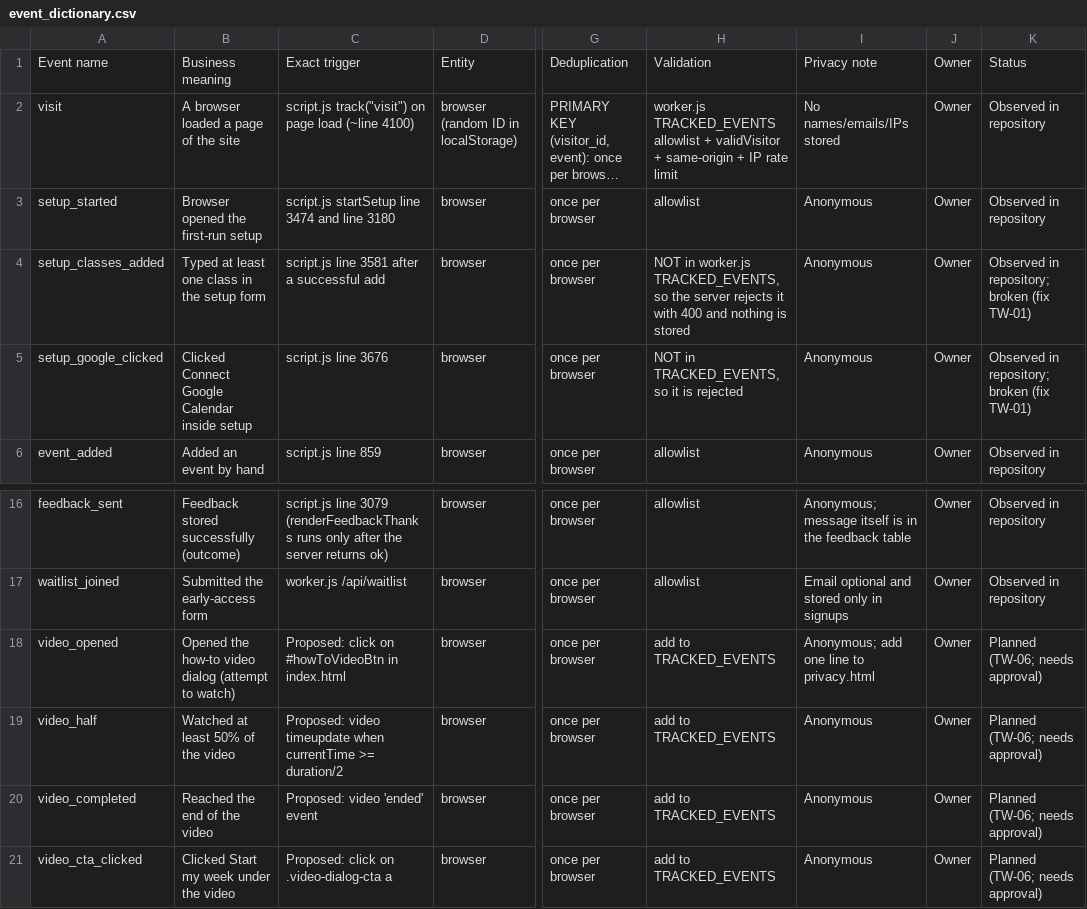
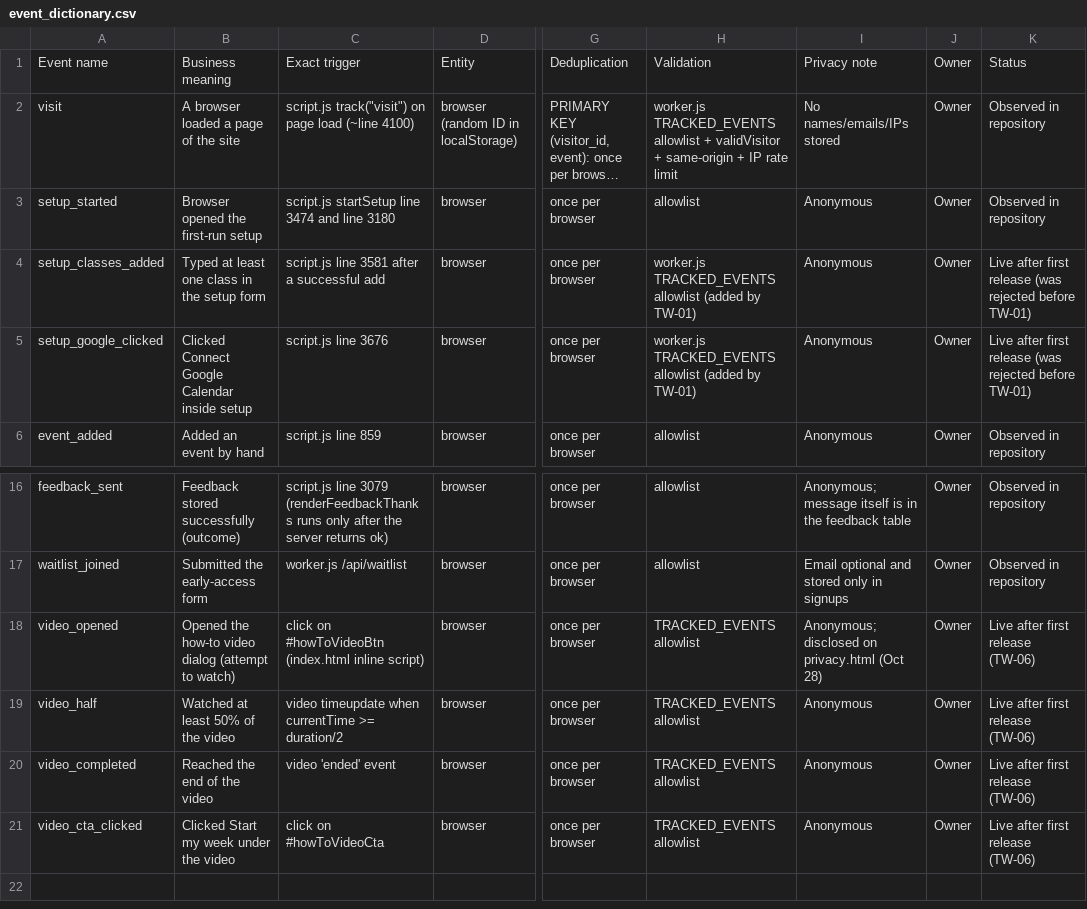
Before and after one commit to KBradeis/TimeWise, a CSV file: docs/timewise-tutorial-feedback/data/event_dictionary.csv, drawn as a sheet; only a part is shown, gaps mark what is left out; long unchanged cells end in …; the diff names each change by its address in the sheet, - before the commit and + after, or states it on an @@ line.

```diff
--- a/docs/timewise-tutorial-feedback/data/event_dictionary.csv
+++ b/docs/timewise-tutorial-feedback/data/event_dictionary.csv
-H4: NOT in worker.js TRACKED_EVENTS, so the server rejects it with 400 and nothing is stored
+H4: worker.js TRACKED_EVENTS allowlist (added by TW-01)
-K4:K5: Observed in repository; broken (fix TW-01)
+K4:K5: Live after first release (was rejected before TW-01)
-H5: NOT in TRACKED_EVENTS, so it is rejected
+H5: worker.js TRACKED_EVENTS allowlist (added by TW-01)
-C18: Proposed: click on #howToVideoBtn in index.html
+C18: click on #howToVideoBtn (index.html inline script)
-H18:H21: add to TRACKED_EVENTS
+H18:H21: TRACKED_EVENTS allowlist
-I18: Anonymous; add one line to privacy.html
+I18: Anonymous; disclosed on privacy.html (Oct 28)
-K18:K21: Planned (TW-06; needs approval)
+K18:K21: Live after first release (TW-06)
-C19: Proposed: video timeupdate…
+C19: video timeupdate…
-C20: Proposed: video 'ended' event
+C20: video 'ended' event
-C21: Proposed: click on .video-dialog-cta a
+C21: click on #howToVideoCta
```
Also changed, not shown: docs/timewise-tutorial-feedback/data/feedback_opportunities.csv, 13 other files.
